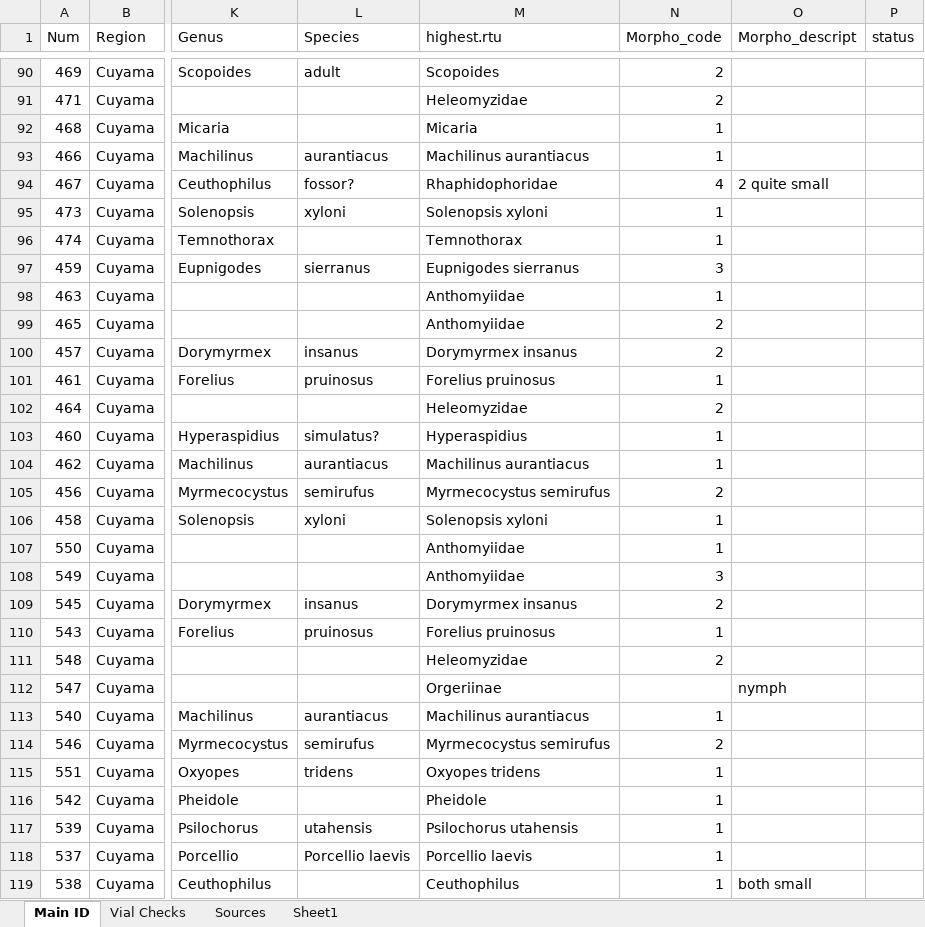
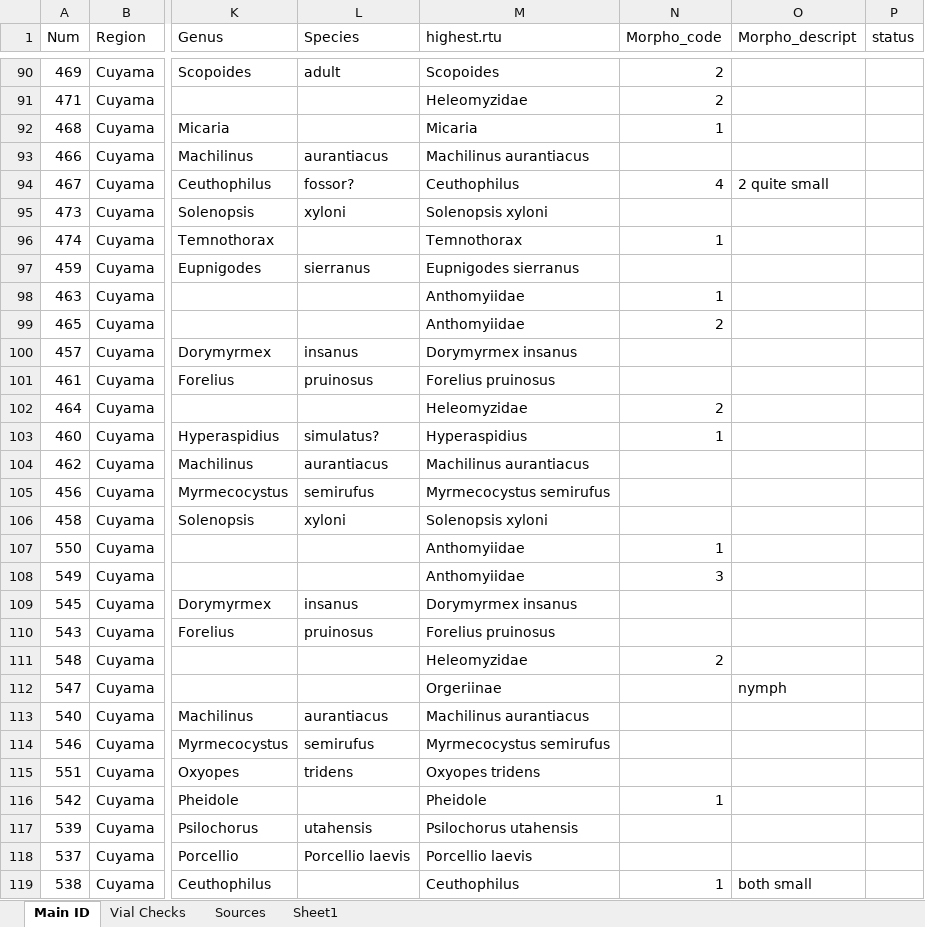
Before and after one commit to jennabraun/rdm.gradient, an Excel workbook: raw_data/arthropods.xlsx, sheet Main ID, drawn as a sheet; only a part is shown, gaps mark what is left out; values as stored, in another font and other column widths than the file's, no borders; the diff covers the shown part only; the diff names each change by its address in the sheet, - before the commit and + after, or states it on an @@ line.

```diff
--- a/raw_data/arthropods.xlsx (sheet Main ID)
+++ b/raw_data/arthropods.xlsx (sheet Main ID)
-N93 (Morpho_code): 1
+N93 (Morpho_code): (empty)
-M94 (highest.rtu): Rhaphidophoridae
+M94 (highest.rtu): Ceuthophilus
-N95 (Morpho_code): 1
+N95 (Morpho_code): (empty)
-N97 (Morpho_code): 3
+N97 (Morpho_code): (empty)
-N100 (Morpho_code): 2
+N100 (Morpho_code): (empty)
-N101 (Morpho_code): 1
+N101 (Morpho_code): (empty)
-N104 (Morpho_code): 1
+N104 (Morpho_code): (empty)
-N105 (Morpho_code): 2
+N105 (Morpho_code): (empty)
-N106 (Morpho_code): 1
+N106 (Morpho_code): (empty)
-N109 (Morpho_code): 2
+N109 (Morpho_code): (empty)
-N110 (Morpho_code): 1
+N110 (Morpho_code): (empty)
-N113 (Morpho_code): 1
+N113 (Morpho_code): (empty)
-N114 (Morpho_code): 2
+N114 (Morpho_code): (empty)
-N115 (Morpho_code): 1
+N115 (Morpho_code): (empty)
-N117:N118 (Morpho_code): 1
+N117:N118 (Morpho_code): (empty)
```
Also changed, not shown: 3 added rows and 242 edited cells elsewhere in this sheet, 27 other files.
